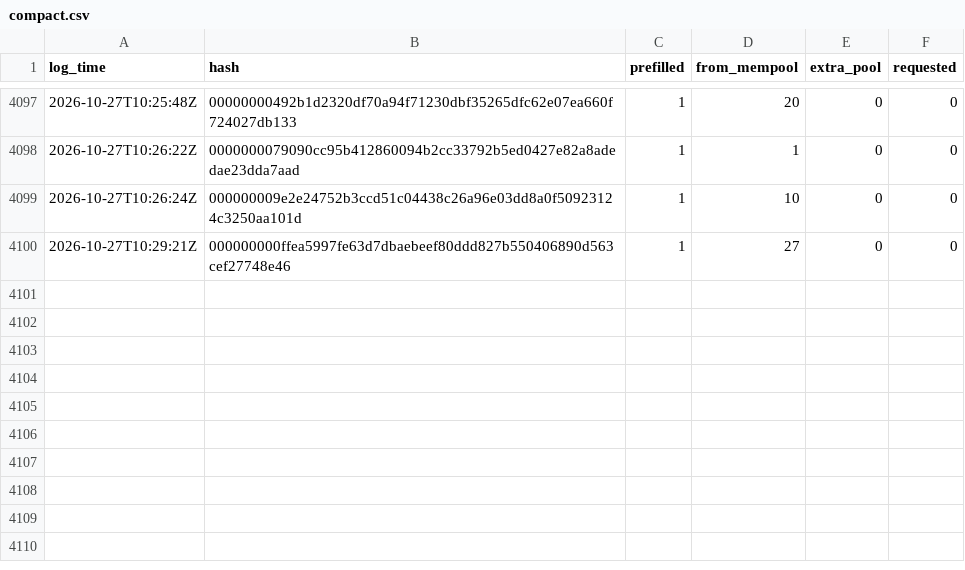
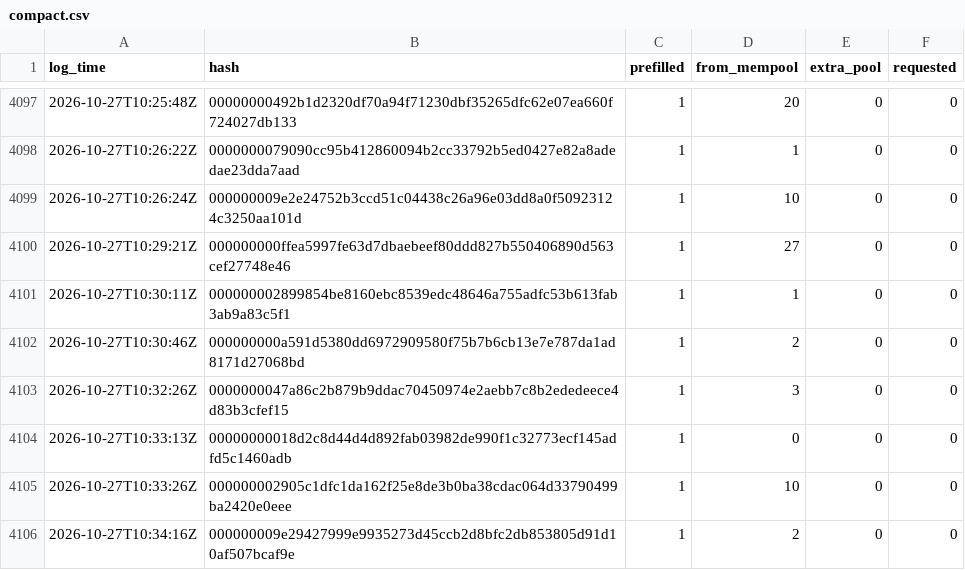
Before and after one commit to rufitnes/tempnet-data, a CSV file: data/compact.csv, drawn as a sheet; only a part is shown, gaps mark what is left out.

```diff
--- a/data/compact.csv
+++ b/data/compact.csv
@@ -4100 +4100,7 @@ log_time,hash,prefilled,from_mempool,extra_pool,requested
 2026-10-27T10:29:21Z,000000000ffea5997fe63d7dbaebeef80ddd827b550406890d563cef27748e46,1,27,0,0
+2026-10-27T10:30:11Z,000000002899854be8160ebc8539edc48646a755adfc53b613fab3ab9a83c5f1,1,1,0,0
+2026-10-27T10:30:46Z,000000000a591d5380dd6972909580f75b7b6cb13e7e787da1ad8171d27068bd,1,2,0,0
+2026-10-27T10:32:26Z,0000000047a86c2b879b9ddac70450974e2aebb7c8b2ededeece4d83b3cfef15,1,3,0,0
+2026-10-27T10:33:13Z,00000000018d2c8d44d4d892fab03982de990f1c32773ecf145adfd5c1460adb,1,0,0,0
+2026-10-27T10:33:26Z,000000002905c1dfc1da162f25e8de3b0ba38cdac064d33790499ba2420e0eee,1,10,0,0
+2026-10-27T10:34:16Z,000000009e29427999e9935273d45ccb2d8bfc2db853805d91d10af507bcaf9e,1,2,0,0
```
Also changed, not shown: 4 other files.
